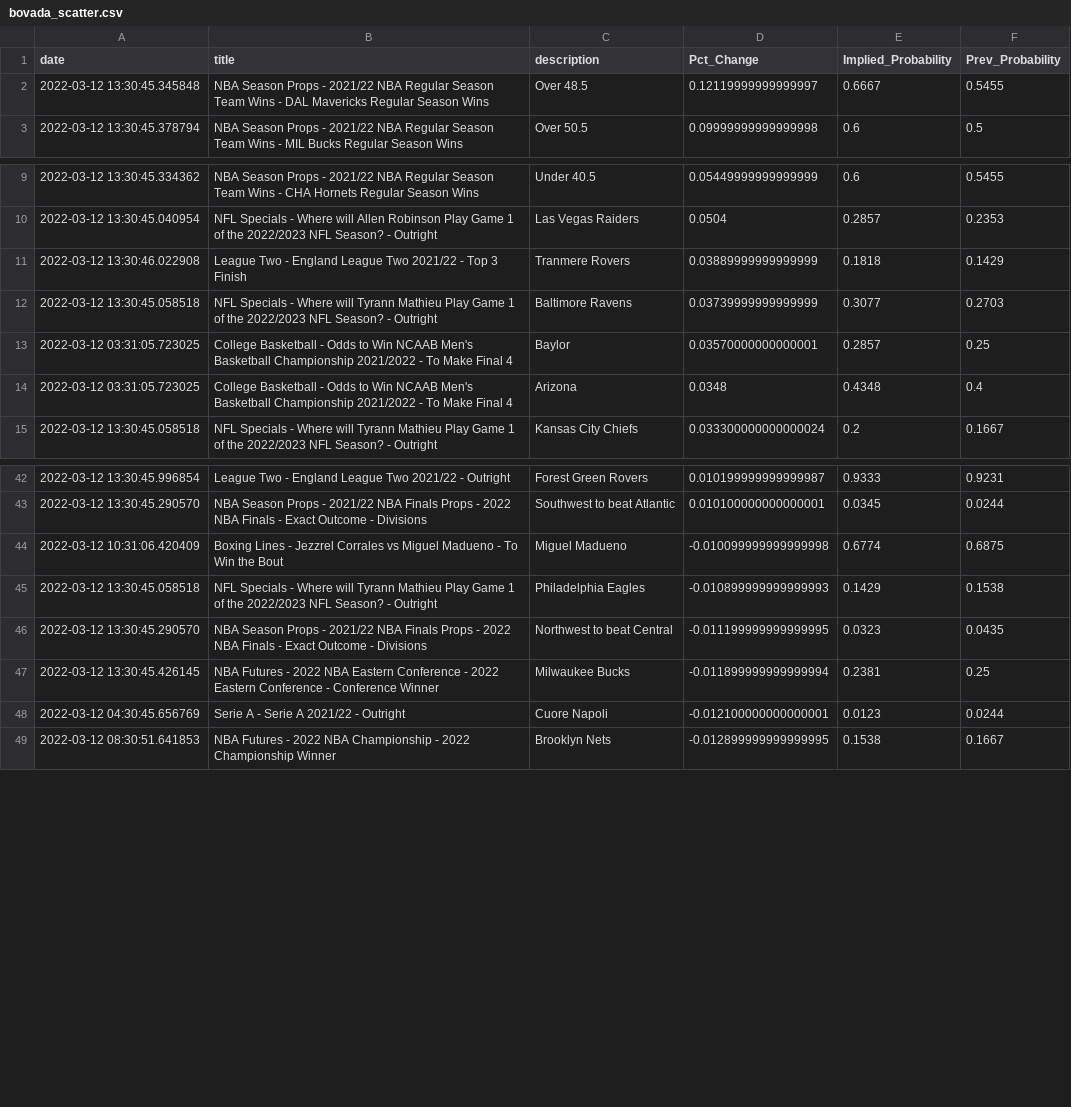
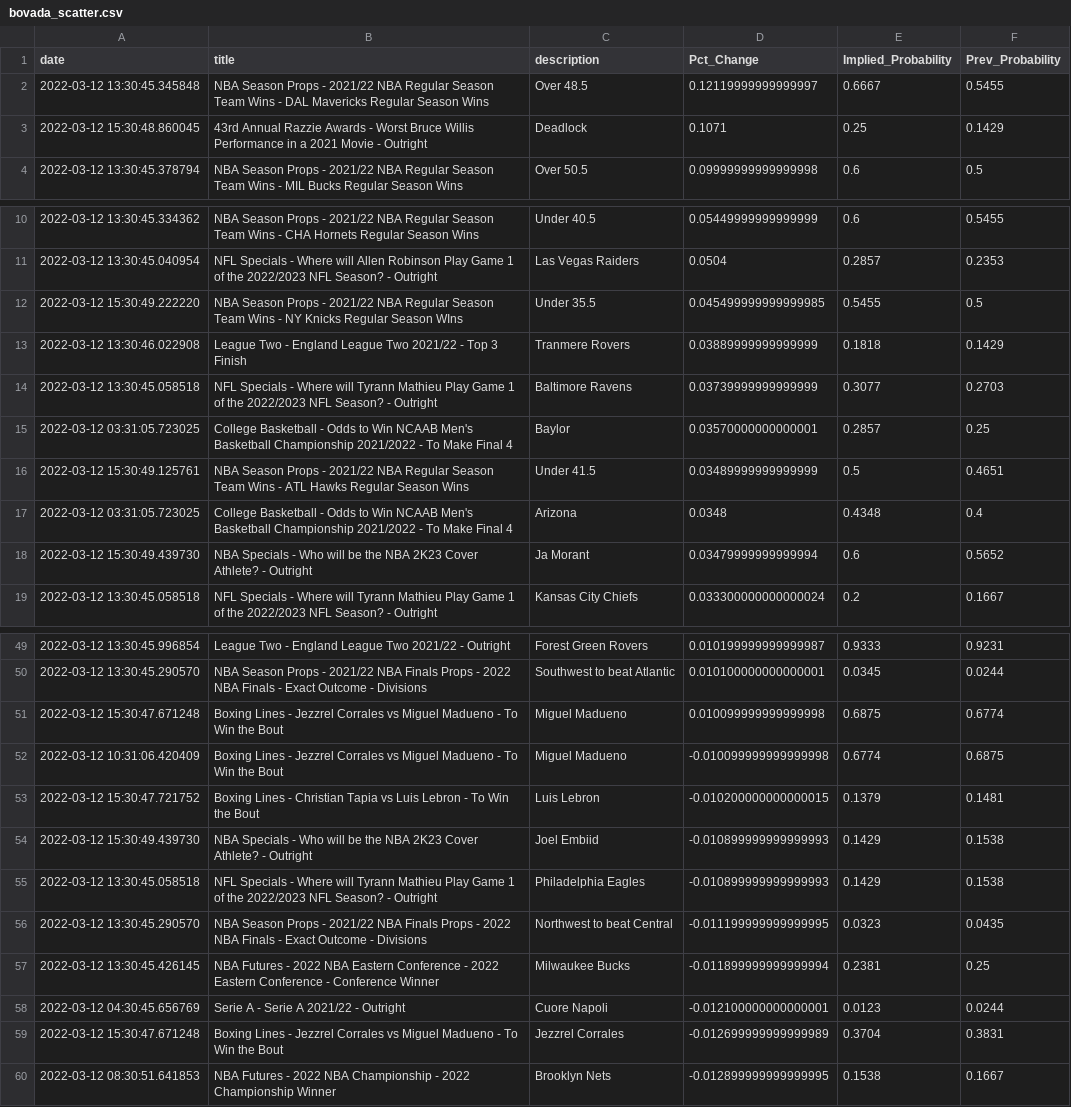
Before and after one commit to aaroncolesmith/bovada, a CSV file: bovada_scatter.csv, drawn as a sheet; only a part is shown, gaps mark what is left out; the diff covers the shown part only.

```diff
--- a/bovada_scatter.csv
+++ b/bovada_scatter.csv
@@ -2,2 +2,3 @@ date,title,description,Pct_Change,Implied_Probability,Prev_Probability
 2022-03-12 13:30:45.345848,NBA Season Props - 2021/22 NBA Regular Season Team Wins - DAL Mavericks Regular Season Wins,Over 48.5,0.12119999999999997,0.6667,0.5455
+2022-03-12 15:30:48.860045,43rd Annual Razzie Awards - Worst Bruce Willis Performance in a 2021 Movie - Outright,Deadlock,0.1071,0.25,0.1429
 2022-03-12 13:30:45.378794,NBA Season Props - 2021/22 NBA Regular Season Team Wins - MIL Bucks Regular Season Wins,Over 50.5,0.09999999999999998,0.6,0.5
@@ -10,2 +11,3 @@ date,title,description,Pct_Change,Implied_Probability,Prev_Probability
 2022-03-12 13:30:45.040954,NFL Specials - Where will Allen Robinson Play Game 1 of the 2022/2023 NFL Season? - Outright,Las Vegas Raiders,0.0504,0.2857,0.2353
+2022-03-12 15:30:49.222220,NBA Season Props - 2021/22 NBA Regular Season Team Wins - NY Knicks Regular Season WIns,Under 35.5,0.045499999999999985,0.5455,0.5
 2022-03-12 13:30:46.022908,League Two - England League Two 2021/22 - Top 3 Finish,Tranmere Rovers,0.03889999999999999,0.1818,0.1429
@@ -13,3 +15,5 @@ date,title,description,Pct_Change,Implied_Probability,Prev_Probability
 2022-03-12 03:31:05.723025,College Basketball - Odds to Win NCAAB Men's Basketball Championship 2021/2022 - To Make Final 4,Baylor,0.03570000000000001,0.2857,0.25
+2022-03-12 15:30:49.125761,NBA Season Props - 2021/22 NBA Regular Season Team Wins - ATL Hawks Regular Season Wins,Under 41.5,0.03489999999999999,0.5,0.4651
 2022-03-12 03:31:05.723025,College Basketball - Odds to Win NCAAB Men's Basketball Championship 2021/2022 - To Make Final 4,Arizona,0.0348,0.4348,0.4
+2022-03-12 15:30:49.439730,NBA Specials - Who will be the NBA 2K23 Cover Athlete? - Outright,Ja Morant,0.03479999999999994,0.6,0.5652
 2022-03-12 13:30:45.058518,NFL Specials - Where will Tyrann Mathieu Play Game 1 of the 2022/2023 NFL Season? - Outright,Kansas City Chiefs,0.033300000000000024,0.2,0.1667
@@ -43,3 +50,6 @@ date,title,description,Pct_Change,Implied_Probability,Prev_Probability
 2022-03-12 13:30:45.290570,NBA Season Props - 2021/22 NBA Finals Props - 2022 NBA Finals - Exact Outcome - Divisions,Southwest to beat Atlantic,0.010100000000000001,0.0345,0.0244
+2022-03-12 15:30:47.671248,Boxing Lines - Jezzrel Corrales vs Miguel Madueno - To Win the Bout,Miguel Madueno,0.010099999999999998,0.6875,0.6774
 2022-03-12 10:31:06.420409,Boxing Lines - Jezzrel Corrales vs Miguel Madueno - To Win the Bout,Miguel Madueno,-0.010099999999999998,0.6774,0.6875
+2022-03-12 15:30:47.721752,Boxing Lines - Christian Tapia vs Luis Lebron - To Win the Bout,Luis Lebron,-0.010200000000000015,0.1379,0.1481
+2022-03-12 15:30:49.439730,NBA Specials - Who will be the NBA 2K23 Cover Athlete? - Outright,Joel Embiid,-0.010899999999999993,0.1429,0.1538
 2022-03-12 13:30:45.058518,NFL Specials - Where will Tyrann Mathieu Play Game 1 of the 2022/2023 NFL Season? - Outright,Philadelphia Eagles,-0.010899999999999993,0.1429,0.1538
@@ -48,2 +58,3 @@ date,title,description,Pct_Change,Implied_Probability,Prev_Probability
 2022-03-12 04:30:45.656769,Serie A - Serie A 2021/22 - Outright,Cuore Napoli,-0.012100000000000001,0.0123,0.0244
+2022-03-12 15:30:47.671248,Boxing Lines - Jezzrel Corrales vs Miguel Madueno - To Win the Bout,Jezzrel Corrales,-0.012699999999999989,0.3704,0.3831
 2022-03-12 08:30:51.641853,NBA Futures - 2022 NBA Championship - 2022 Championship Winner,Brooklyn Nets,-0.012899999999999995,0.1538,0.1667
```
Also changed, not shown: 16 added rows and 3 moved rows elsewhere in this file.
